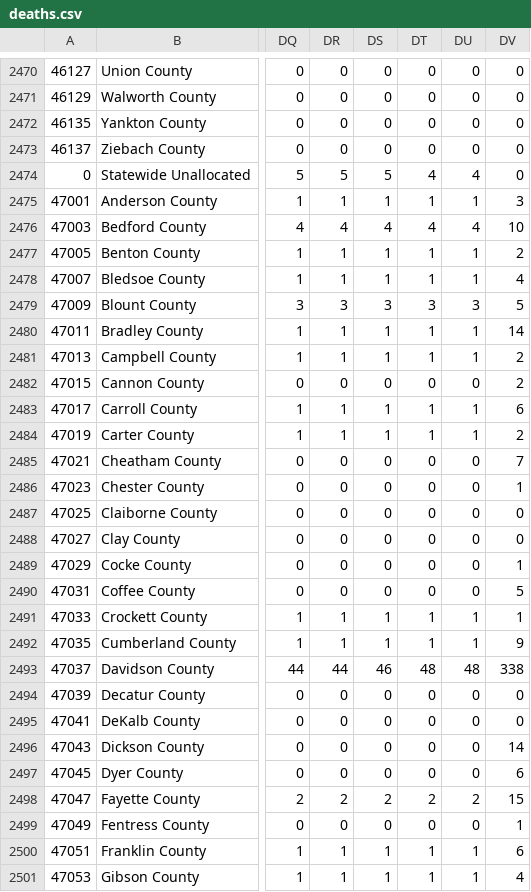
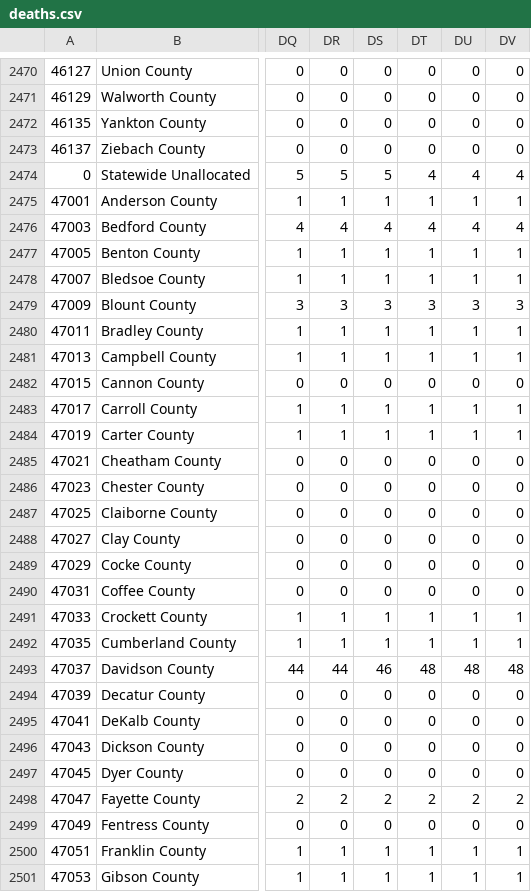
Before and after one commit to quantummind/caltech_covid_19_modeling, a CSV file: data/us/covid/deaths.csv, drawn as a sheet; only a part is shown, gaps mark what is left out; the diff covers the shown part only; the diff names each change by its address in the sheet, - before the commit and + after, or states it on an @@ line.

```diff
--- a/data/us/covid/deaths.csv
+++ b/data/us/covid/deaths.csv
-DV2474: 0
+DV2474: 4
-DV2475: 3
+DV2475: 1
-DV2476: 10
+DV2476: 4
-DV2477: 2
+DV2477: 1
-DV2478: 4
+DV2478: 1
-DV2479: 5
+DV2479: 3
-DV2480: 14
+DV2480: 1
-DV2481: 2
+DV2481: 1
-DV2482: 2
+DV2482: 0
-DV2483: 6
+DV2483: 1
-DV2484: 2
+DV2484: 1
-DV2485: 7
+DV2485: 0
-DV2486: 1
+DV2486: 0
-DV2489: 1
+DV2489: 0
-DV2490: 5
+DV2490: 0
-DV2492: 9
+DV2492: 1
-DV2493: 338
+DV2493: 48
-DV2496: 14
+DV2496: 0
-DV2497: 6
+DV2497: 0
-DV2498: 15
+DV2498: 2
-DV2499: 1
+DV2499: 0
-DV2500: 6
+DV2500: 1
-DV2501: 4
+DV2501: 1
```
Also changed, not shown: 50 edited cells elsewhere in this file, data/international/italy/covid/dpc-covid19-ita-regioni.csv, data/us/covid/nyt_us_states.csv, 4 other files.
